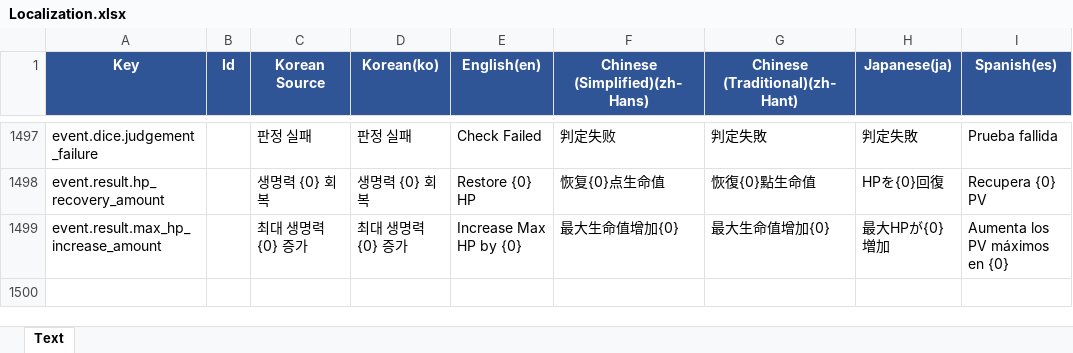
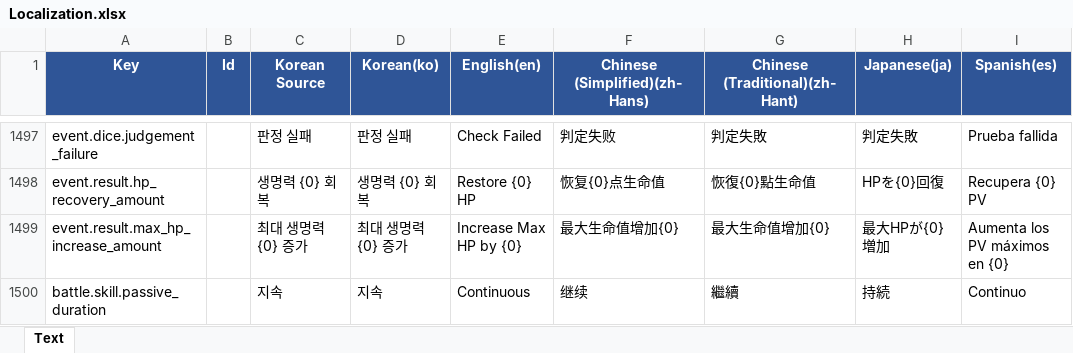
Before and after one commit to BIRANG22/RELIC, an Excel workbook: Assets/ExcelSource/Localization.xlsx, sheet Text, drawn as a sheet; only a part is shown, gaps mark what is left out; values as stored, in another font and other column widths than the file's, no borders; the diff names each change by its address in the sheet, - before the commit and + after, or states it on an @@ line.

```diff
--- a/Assets/ExcelSource/Localization.xlsx (sheet Text)
+++ b/Assets/ExcelSource/Localization.xlsx (sheet Text)
+row 1500: battle.skill.passive_duration |  | 지속 | 지속 | Continuous | 继续 | 繼續 | 持続 | Continuo
```
Also changed, not shown: 44 other files.
